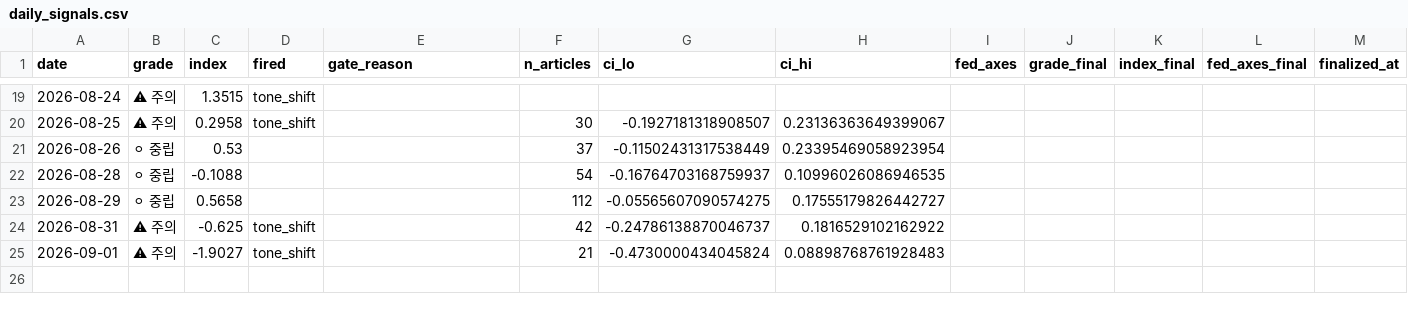
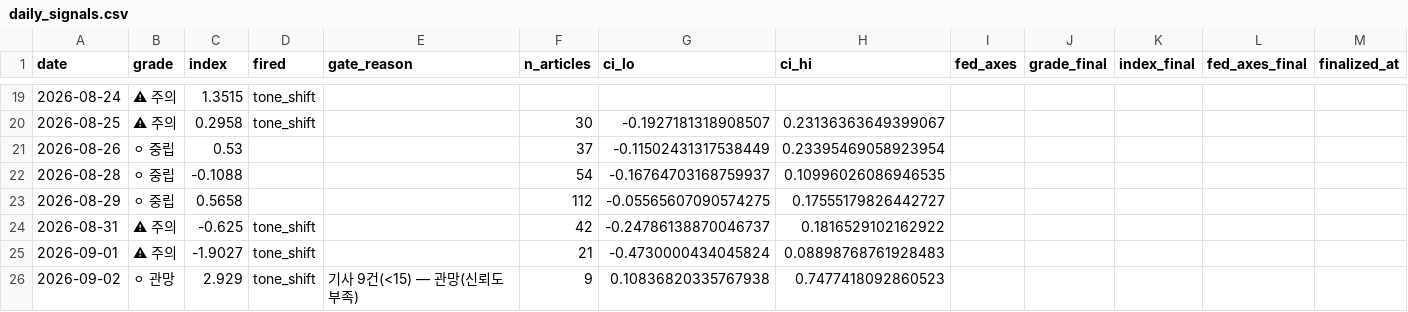
Before and after one commit to 2026-AICP/fomc-sentiment-agents, a CSV file: outputs/daily_signals.csv, drawn as a sheet; only a part is shown, gaps mark what is left out; the diff names each change by its address in the sheet, - before the commit and + after, or states it on an @@ line.

```diff
--- a/outputs/daily_signals.csv
+++ b/outputs/daily_signals.csv
+row 26: 2026-09-02 | ⚪ 관망 | 2.929 | tone_shift | 기사 9건(<15) — 관망(신뢰도 부족) | 9 | 0.10836820335767938 | 0.7477418092860523
```
Also changed, not shown: outputs/daily_headline.csv, outputs/news_index_live.csv, 10 other files.
